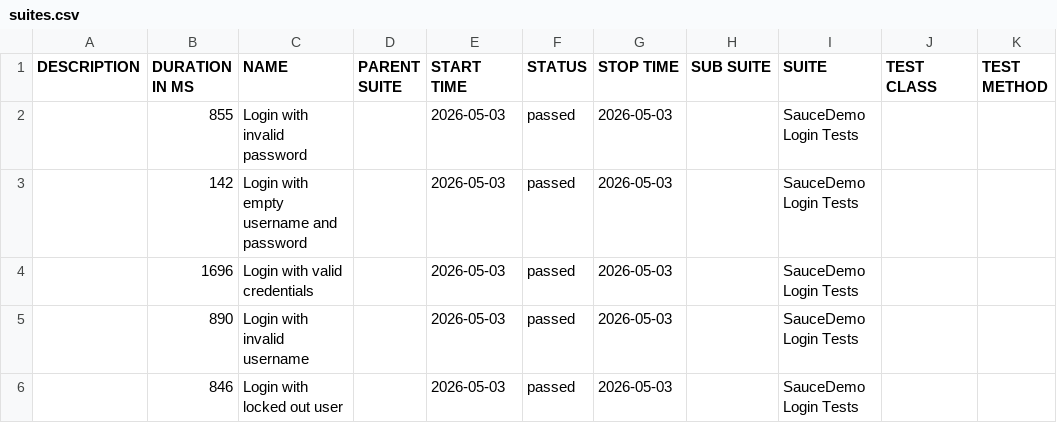
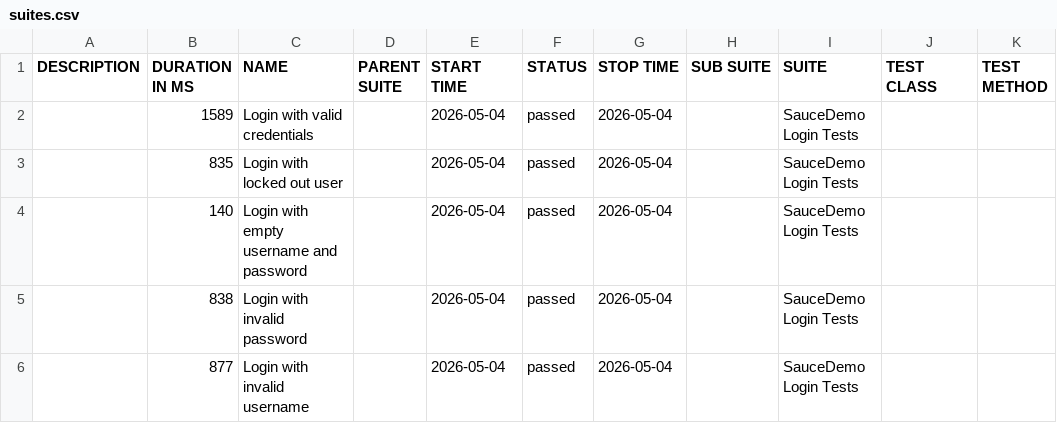
Before and after one commit to ParasOli/saucedemo-ui-automation, a CSV file: data/suites.csv, drawn as a sheet.

```diff
--- a/data/suites.csv
+++ b/data/suites.csv
@@ -1,6 +1,6 @@
 "DESCRIPTION","DURATION IN MS","NAME","PARENT SUITE","START TIME","STATUS","STOP TIME","SUB SUITE","SUITE","TEST CLASS","TEST METHOD"
-"","855","Login with invalid password","","2026-05-03","passed","2026-05-03","","SauceDemo Login Tests","",""
-"","142","Login with empty username and password","","2026-05-03","passed","2026-05-03","","SauceDemo Login Tests","",""
-"","1696","Login with valid credentials","","2026-05-03","passed","2026-05-03","","SauceDemo Login Tests","",""
-"","890","Login with invalid username","","2026-05-03","passed","2026-05-03","","SauceDemo Login Tests","",""
-"","846","Login with locked out user","","2026-05-03","passed","2026-05-03","","SauceDemo Login Tests","",""
+"","1589","Login with valid credentials","","2026-05-04","passed","2026-05-04","","SauceDemo Login Tests","",""
+"","835","Login with locked out user","","2026-05-04","passed","2026-05-04","","SauceDemo Login Tests","",""
+"","140","Login with empty username and password","","2026-05-04","passed","2026-05-04","","SauceDemo Login Tests","",""
+"","838","Login with invalid password","","2026-05-04","passed","2026-05-04","","SauceDemo Login Tests","",""
+"","877","Login with invalid username","","2026-05-04","passed","2026-05-04","","SauceDemo Login Tests","",""
```
Also changed, not shown: 24 other files.
